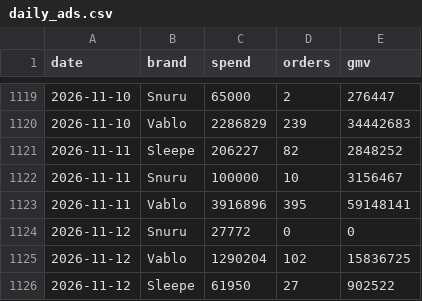
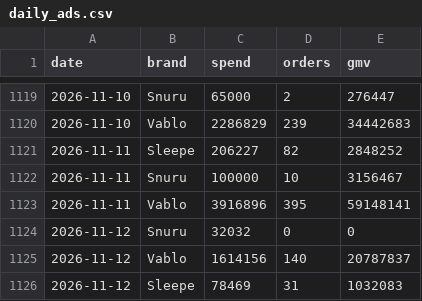
Before and after one commit to duthae12/adsreport, a CSV file: data/daily_ads.csv, drawn as a sheet; only a part is shown, gaps mark what is left out.

```diff
--- a/data/daily_ads.csv
+++ b/data/daily_ads.csv
@@ -1123,4 +1123,4 @@ date,brand,spend,orders,gmv
 2026-11-11,Vablo,3916896,395,59148141
-2026-11-12,Snuru,27772,0,0
-2026-11-12,Vablo,1290204,102,15836725
-2026-11-12,Sleepe,61950,27,902522
+2026-11-12,Snuru,32032,0,0
+2026-11-12,Vablo,1614156,140,20787837
+2026-11-12,Sleepe,78469,31,1032083
```
Also changed, not shown: 2 other files.
